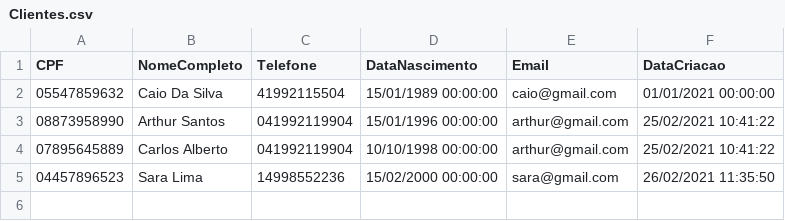
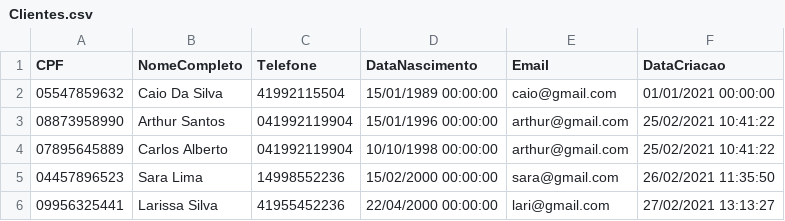
Before and after one commit to ArthurRoseira/HotelManagement, a CSV file: HotelManagement/Dados/Clientes.csv, drawn as a sheet; the diff names each change by its address in the sheet, - before the commit and + after, or states it on an @@ line.

```diff
--- a/HotelManagement/Dados/Clientes.csv
+++ b/HotelManagement/Dados/Clientes.csv
+row 6: 09956325441 | Larissa Silva | 41955452236 | 22/04/2000 00:00:00 | lari@gmail.com | 27/02/2021 13:13:27
```
Also changed, not shown: 10 other files.
